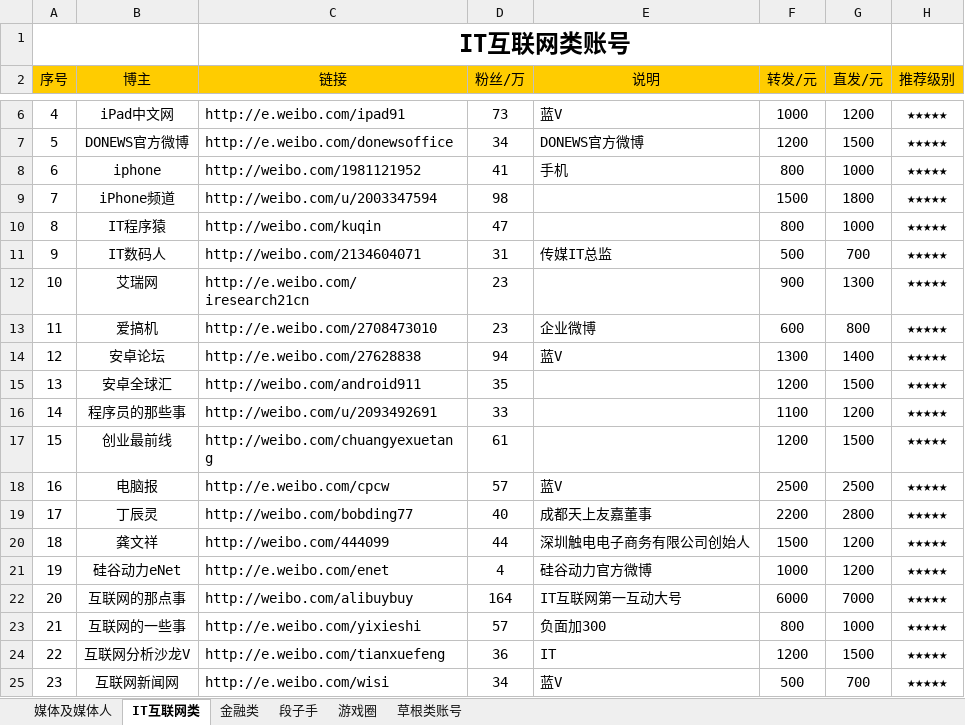
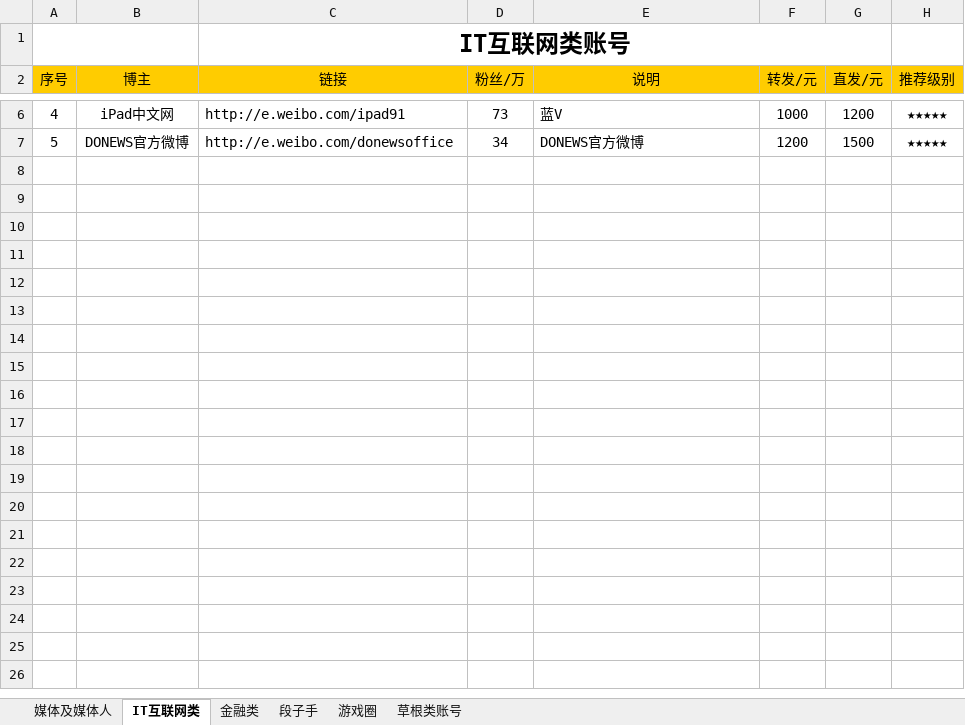
Before and after one commit to nmskate/xinlangweibo, an Excel workbook: xml.xlsx, sheet IT互联网类, drawn as a sheet; only a part is shown, gaps mark what is left out; values as stored, in another font and other column widths than the file's, no borders; charts and pictures not drawn; the diff covers the shown part only; the diff names each change by its address in the sheet, - before the commit and + after, or states it on an @@ line.

```diff
--- a/xml.xlsx (sheet IT互联网类)
+++ b/xml.xlsx (sheet IT互联网类)
-row 8: 6 | iphone | http://weibo.com/1981121952 | 41 | 手机 | 800 | 1000 | ★★★★★
-row 9: 7 | iPhone频道 | http://weibo.com/u/2003347594 | 98 |  | 1500 | 1800 | ★★★★★
-row 10: 8 | IT程序猿 | http://weibo.com/kuqin | 47 |  | 800 | 1000 | ★★★★★
-row 11: 9 | IT数码人 | http://weibo.com/2134604071 | 31 | 传媒IT总监 | 500 | 700 | ★★★★★
-row 12: 10 | 艾瑞网 | http://e.weibo.com/iresearch21cn | 23 |  | 900 | 1300 | ★★★★★
-row 13: 11 | 爱搞机 | http://e.weibo.com/2708473010 | 23 | 企业微博 | 600 | 800 | ★★★★★
-row 14: 12 | 安卓论坛 | http://e.weibo.com/27628838 | 94 | 蓝V | 1300 | 1400 | ★★★★★
-row 15: 13 | 安卓全球汇 | http://weibo.com/android911 | 35 |  | 1200 | 1500 | ★★★★★
-row 16: 14 | 程序员的那些事 | http://weibo.com/u/2093492691 | 33 |  | 1100 | 1200 | ★★★★★
-row 17: 15 | 创业最前线 | http://weibo.com/chuangyexuetang | 61 |  | 1200 | 1500 | ★★★★★
-row 18: 16 | 电脑报 | http://e.weibo.com/cpcw | 57 | 蓝V | 2500 | 2500 | ★★★★★
-row 19: 17 | 丁辰灵 | http://weibo.com/bobding77 | 40 | 成都天上友嘉董事 | 2200 | 2800 | ★★★★★
-row 20: 18 | 龚文祥 | http://weibo.com/444099 | 44 | 深圳触电电子商务有限公司创始人 | 1500 | 1200 | ★★★★★
-row 21: 19 | 硅谷动力eNet | http://e.weibo.com/enet | 4 | 硅谷动力官方微博 | 1000 | 1200 | ★★★★★
-row 22: 20 | 互联网的那点事 | http://weibo.com/alibuybuy | 164 | IT互联网第一互动大号 | 6000 | 7000 | ★★★★★
-row 23: 21 | 互联网的一些事 | http://e.weibo.com/yixieshi | 57 | 负面加300 | 800 | 1000 | ★★★★★
-row 24: 22 | 互联网分析沙龙V | http://e.weibo.com/tianxuefeng | 36 | IT | 1200 | 1500 | ★★★★★
-row 25: 23 | 互联网新闻网 | http://e.weibo.com/wisi | 34 | 蓝V | 500 | 700 | ★★★★★
```
Also changed, not shown: 116 removed rows elsewhere in this sheet, sheet 段子手, sheet 草根类账号, sheet 媒体及媒体人, sheet 游戏圈, sheet 金融类, charts or pictures, 6 other files.
